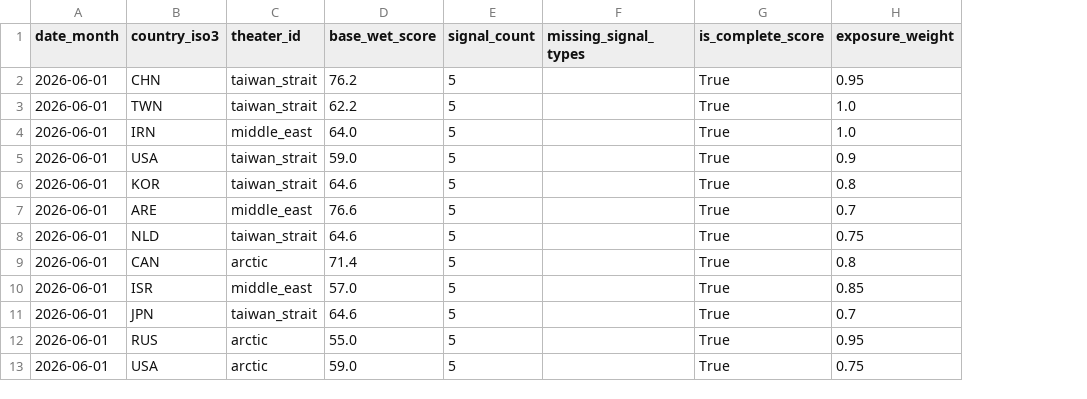
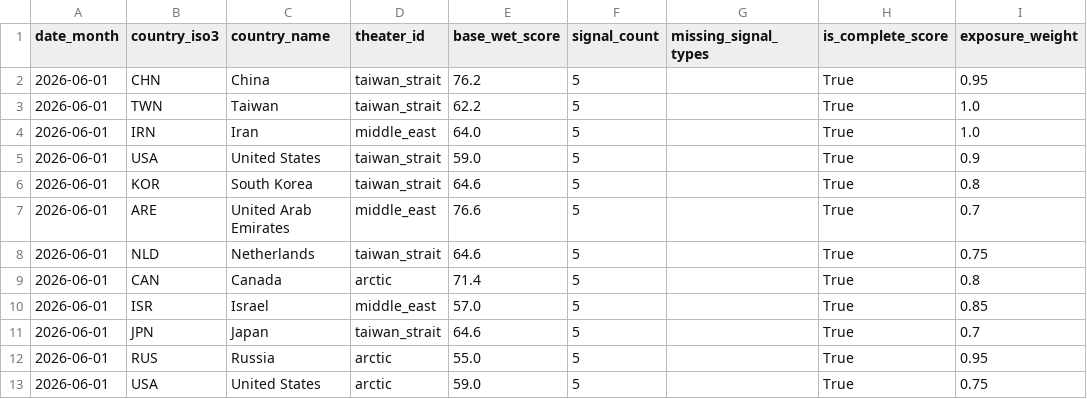
Before and after one commit to ReliOptic/world-model-2035, a CSV file: outputs/wetd/wetd_theater_adjusted_scores.csv, drawn as a sheet; only a part is shown; the diff names each change by its address in the sheet, - before the commit and + after, or states it on an @@ line.

```diff
--- a/outputs/wetd/wetd_theater_adjusted_scores.csv
+++ b/outputs/wetd/wetd_theater_adjusted_scores.csv
+column C (country_name), rows 2-13: China | Taiwan | Iran | United States | South Korea | United Arab Emirates | Netherlands | Canada | Israel | Japan | Russia | United States
```
Also changed, not shown: outputs/wetd/wetd_country_month_scores.csv, outputs/wetd/wetd_data_quality.csv, 4 other files.
